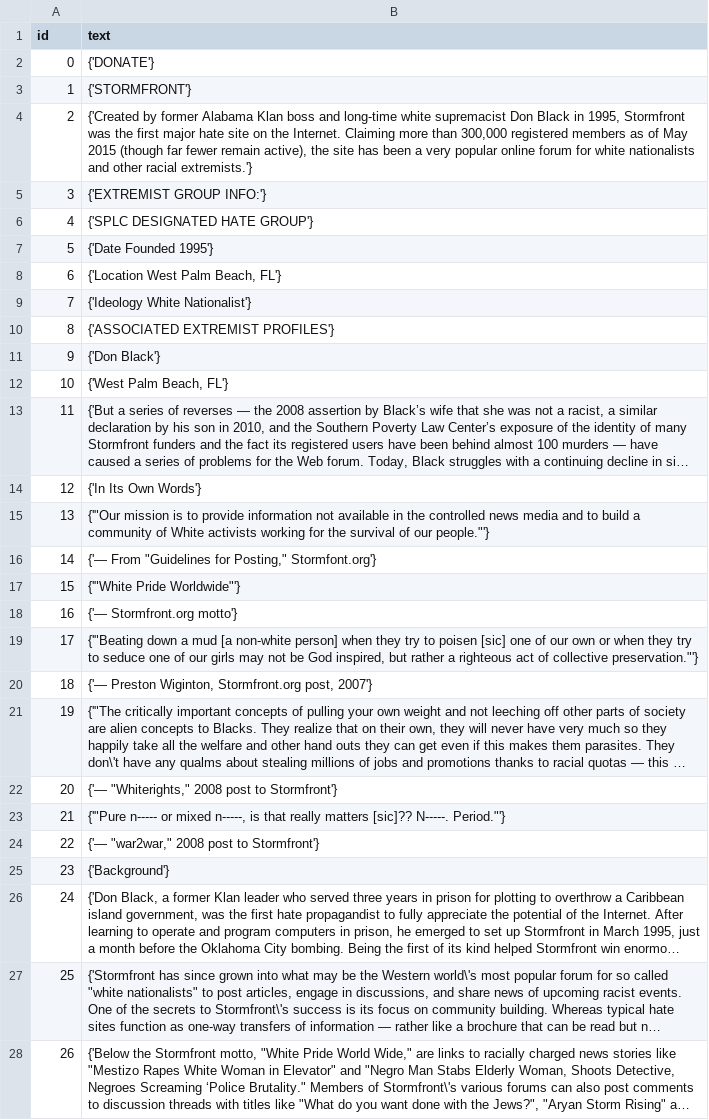
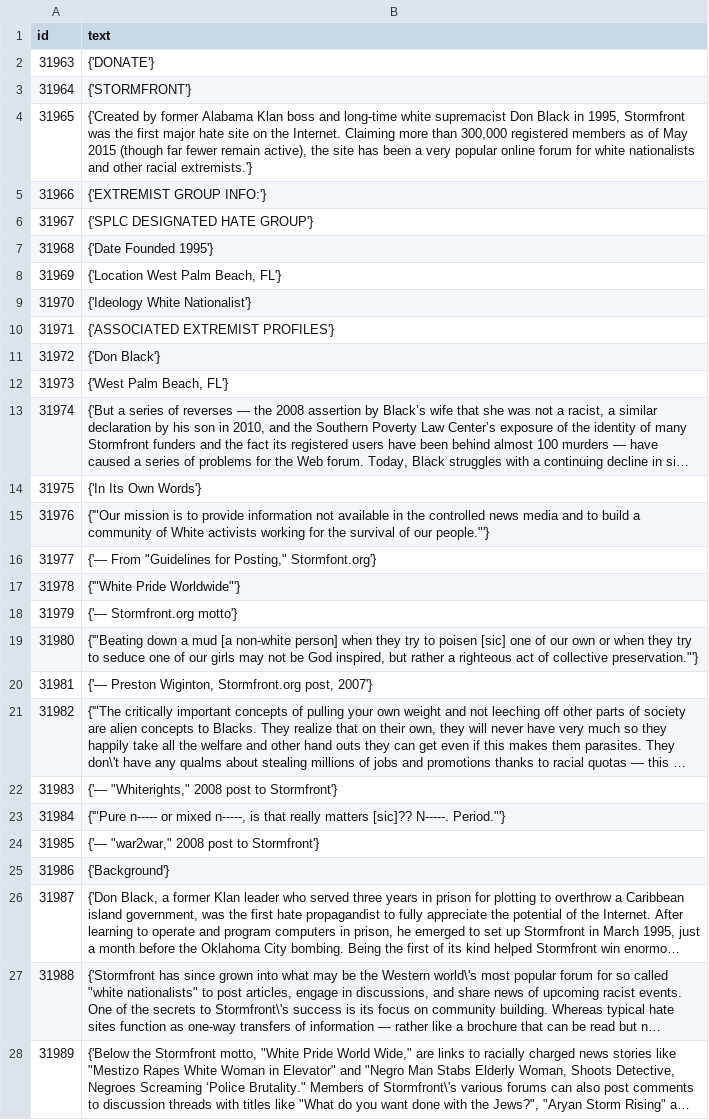
Before and after one commit to tonycui0315/FYP, a CSV file: testCSV.csv, drawn as a sheet; only a part is shown; long unchanged cells end in …; the diff covers the shown part only; the diff names each change by its address in the sheet, - before the commit and + after, or states it on an @@ line.

```diff
--- a/testCSV.csv
+++ b/testCSV.csv
-A2 (id): 0
+A2 (id): 31963
-A3 (id): 1
+A3 (id): 31964
-A4 (id): 2
+A4 (id): 31965
-A5 (id): 3
+A5 (id): 31966
-A6 (id): 4
+A6 (id): 31967
-A7 (id): 5
+A7 (id): 31968
-A8 (id): 6
+A8 (id): 31969
-A9 (id): 7
+A9 (id): 31970
-A10 (id): 8
+A10 (id): 31971
-A11 (id): 9
+A11 (id): 31972
-A12 (id): 10
+A12 (id): 31973
-A13 (id): 11
+A13 (id): 31974
-A14 (id): 12
+A14 (id): 31975
-A15 (id): 13
+A15 (id): 31976
-A16 (id): 14
+A16 (id): 31977
-A17 (id): 15
+A17 (id): 31978
-A18 (id): 16
+A18 (id): 31979
-A19 (id): 17
+A19 (id): 31980
-A20 (id): 18
+A20 (id): 31981
-A21 (id): 19
+A21 (id): 31982
-A22 (id): 20
+A22 (id): 31983
-A23 (id): 21
+A23 (id): 31984
-A24 (id): 22
+A24 (id): 31985
-A25 (id): 23
+A25 (id): 31986
-A26 (id): 24
+A26 (id): 31987
-A27 (id): 25
+A27 (id): 31988
-A28 (id): 26
+A28 (id): 31989
```
Also changed, not shown: 50 edited cells elsewhere in this file, 5 other files.
